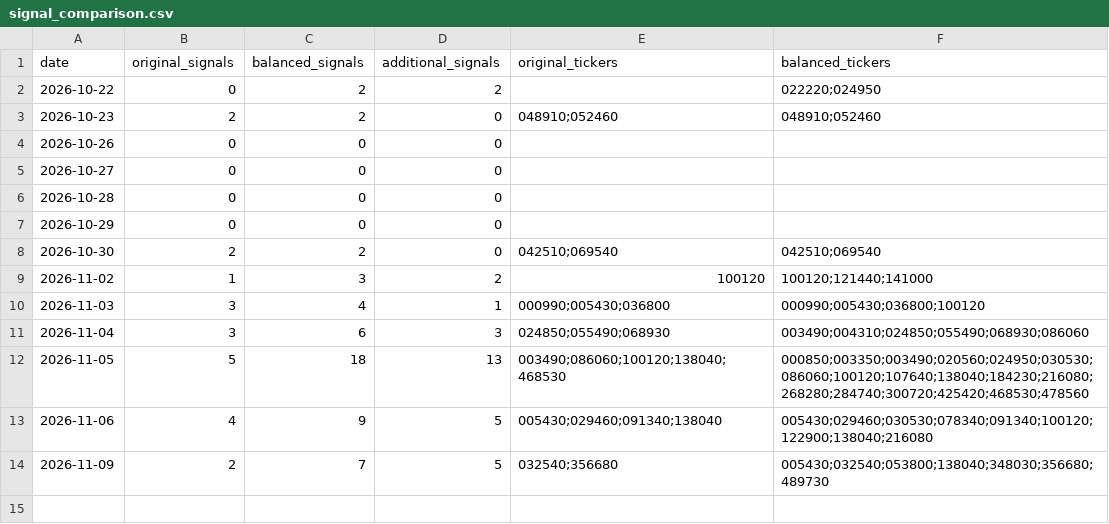
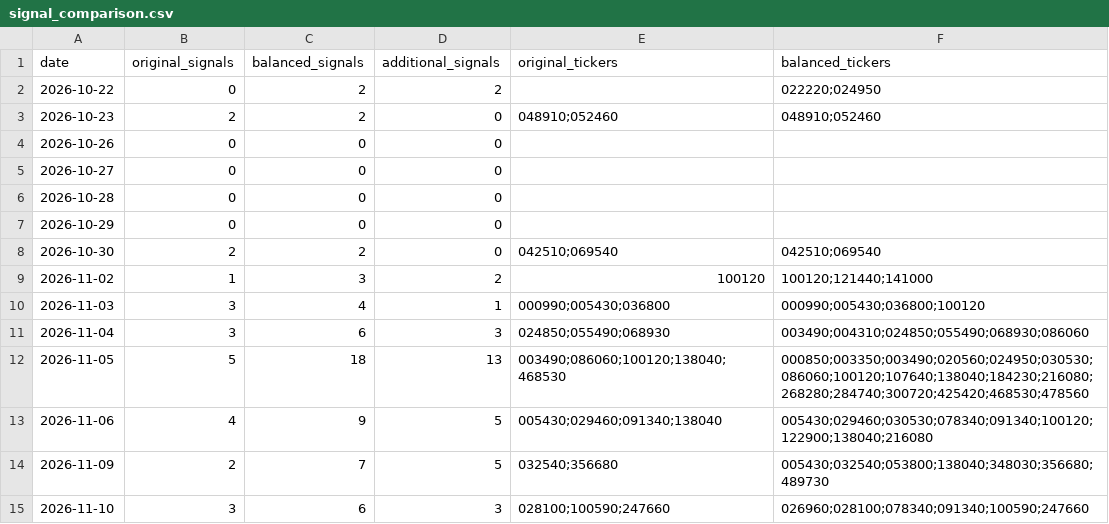
Before and after one commit to asura2367-boop/oneil-rs-scanner, a CSV file: data/paper/signal_comparison.csv, drawn as a sheet.

```diff
--- a/data/paper/signal_comparison.csv
+++ b/data/paper/signal_comparison.csv
@@ -14 +14,2 @@
 2026-11-09,2,7,5,032540;356680,005430;032540;053800;138040;348030;356680;489730
+2026-11-10,3,6,3,028100;100590;247660,026960;028100;078340;091340;100590;247660
```
Also changed, not shown: data/paper/equity.csv, data/paper/trades.csv, 2 other files.
